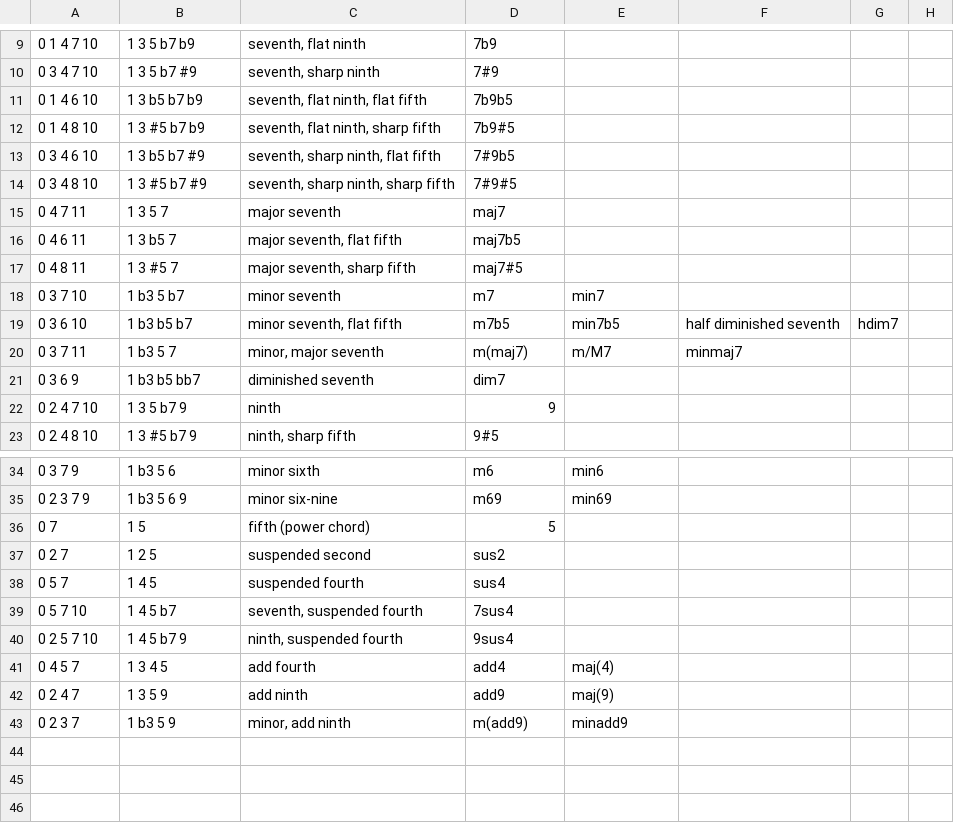
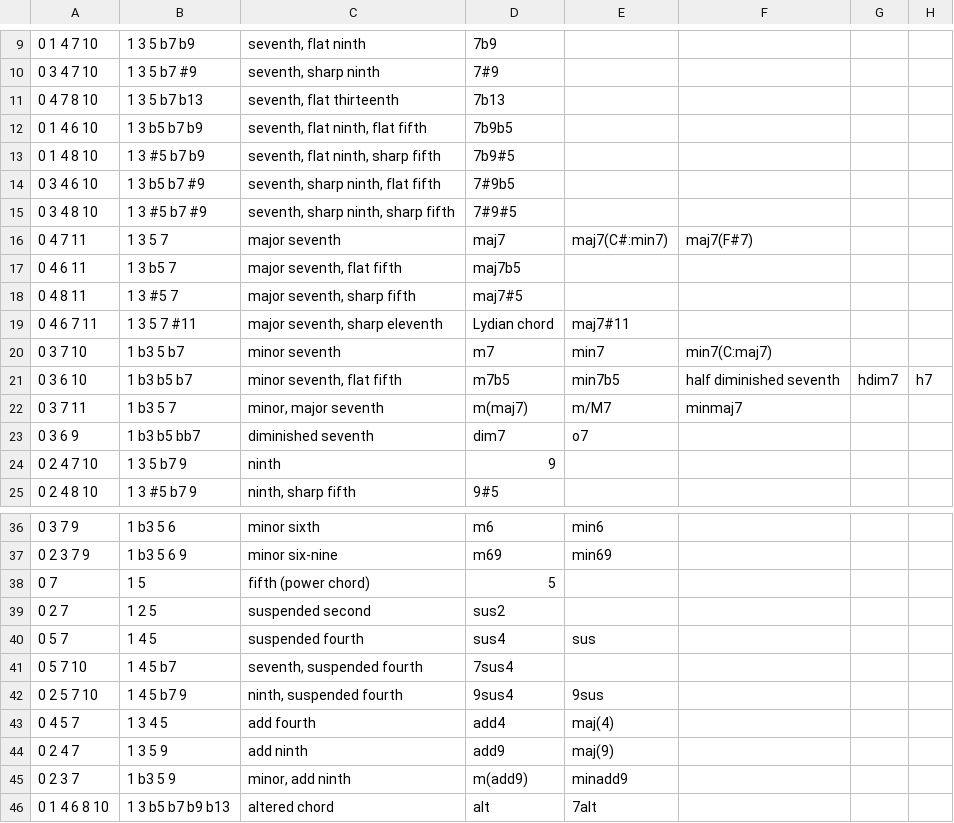
Before and after one commit to mtpearce/idyom, a CSV file: database/data-import/dictionary/chord-qualities.csv, drawn as a sheet; only a part is shown, gaps mark what is left out; addresses are those after the commit; the diff names each change by its address in the sheet, - before the commit and + after, or states it on an @@ line.

```diff
--- a/database/data-import/dictionary/chord-qualities.csv
+++ b/database/data-import/dictionary/chord-qualities.csv
+row 11: 0 4 7 8 10 | 1 3 5 b7 b13 | seventh, flat thirteenth | 7b13
-E16: (empty)
+E16: maj7(C#:min7)
-F16: (empty)
+F16: maj7(F#7)
+row 19: 0 4 6 7 11 | 1 3 5 7 #11 | major seventh, sharp eleventh | Lydian chord | maj7#11
-F20: (empty)
+F20: min7(C:maj7)
-H21: (empty)
+H21: h7
-E23: (empty)
+E23: o7
-E40: (empty)
+E40: sus
-E42: (empty)
+E42: 9sus
+row 46: 0 1 4 6 8 10 | 1 3 b5 b7 b9 b13 | altered chord | alt | 7alt
```
Also changed, not shown: 3 other files.
